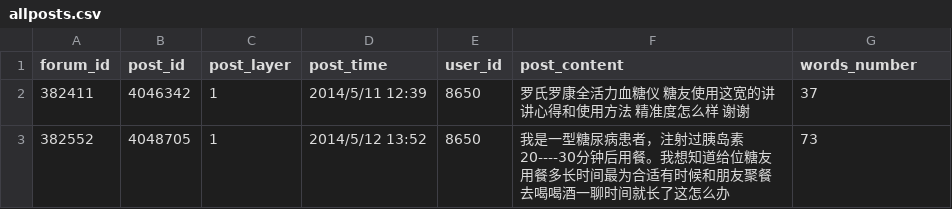
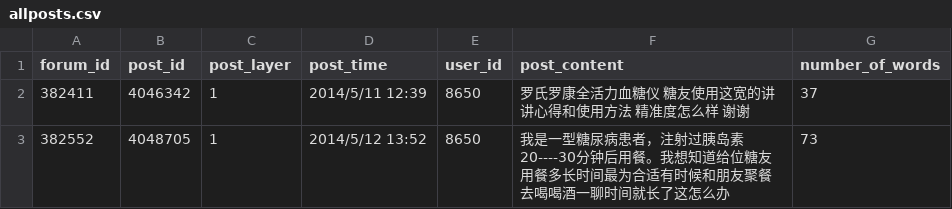
Before and after one commit to 123457wyx/csv-export, a CSV file: allposts.csv, drawn as a sheet; only a part is shown.

Commit message:
Update allposts.csv

```diff
--- a/allposts.csv
+++ b/allposts.csv
@@ -1,2 +1,2 @@
-forum_id,post_id,post_layer,post_time,user_id,post_content,words_number
+forum_id,post_id,post_layer,post_time,user_id,post_content,number_of_words
 382411,4046342,1,2014/5/11 12:39,8650,罗氏罗康全活力血糖仪 糖友使用这宽的讲讲心得和使用方法 精准度怎么样 谢谢,37
```
